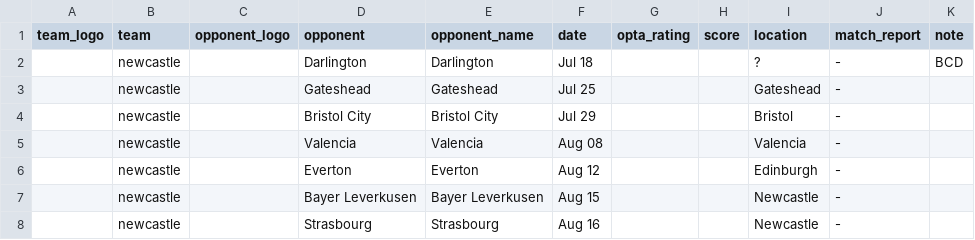
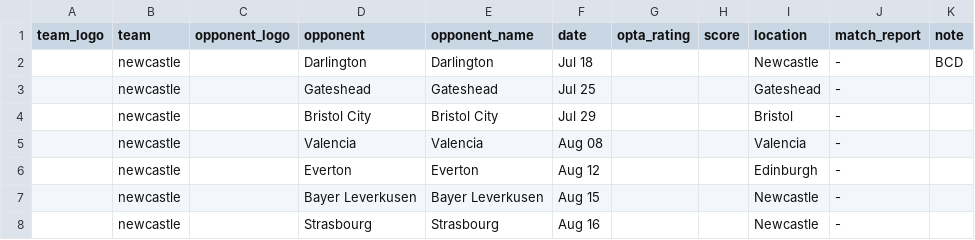
Before and after one commit to Chris6YS/quarto-website-6ys, a CSV file: posts/EPL_preseason_26/data/newcastle_ps.csv, drawn as a sheet.

```diff
--- a/posts/EPL_preseason_26/data/newcastle_ps.csv
+++ b/posts/EPL_preseason_26/data/newcastle_ps.csv
@@ -1,3 +1,3 @@
 team_logo,team,opponent_logo,opponent,opponent_name,date,opta_rating,score,location,match_report,note
-,newcastle,,Darlington,Darlington,Jul 18,,,?,-,BCD
+,newcastle,,Darlington,Darlington,Jul 18,,,Newcastle,-,BCD
 ,newcastle,,Gateshead,Gateshead,Jul 25,,,Gateshead,-,
```
Also changed, not shown: posts/EPL_preseason_26/data/arsenal_ps.csv, posts/EPL_preseason_26/data/liverpool_ps.csv, 10 other files.
